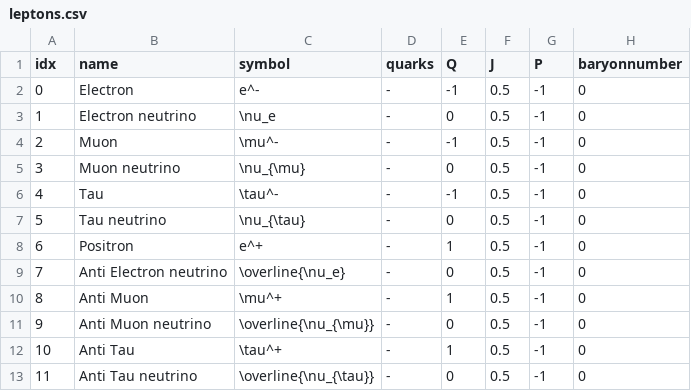
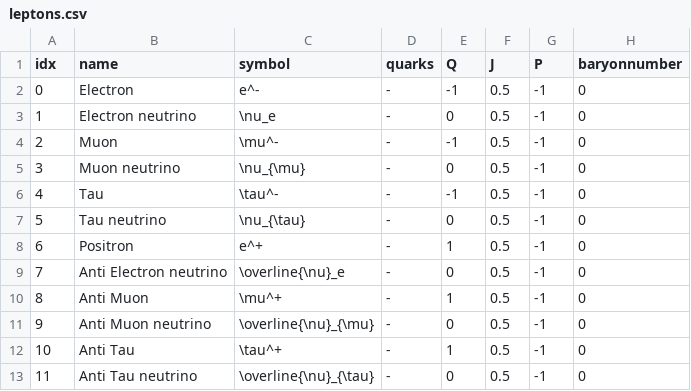
Before and after one commit to LEMettler/particleQT, a CSV file: tables/leptons.csv, drawn as a sheet; only a part is shown; the diff names each change by its address in the sheet, - before the commit and + after, or states it on an @@ line.

```diff
--- a/tables/leptons.csv
+++ b/tables/leptons.csv
-C9 (symbol): \overline{\nu_e}
+C9 (symbol): \overline{\nu}_e
-C11 (symbol): \overline{\nu_{\mu}}
+C11 (symbol): \overline{\nu}_{\mu}
-C13 (symbol): \overline{\nu_{\tau}}
+C13 (symbol): \overline{\nu}_{\tau}
```
Also changed, not shown: tables/baryons.csv, tables/mesons.csv, 2 other files.
